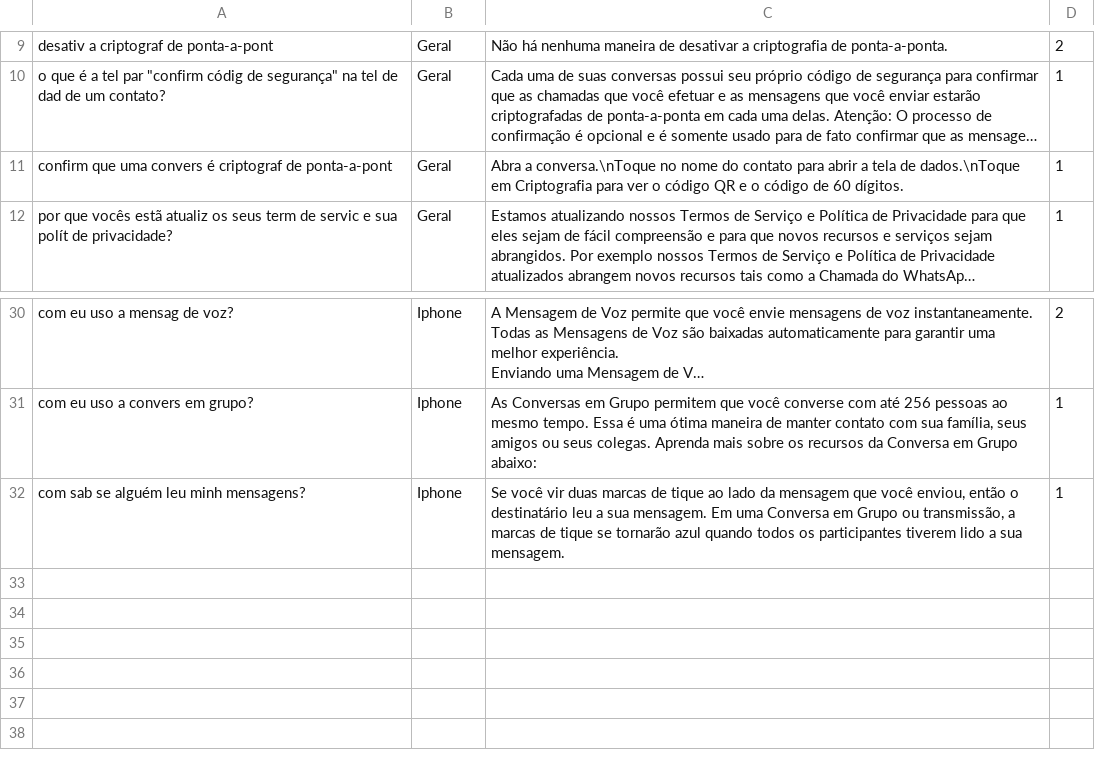
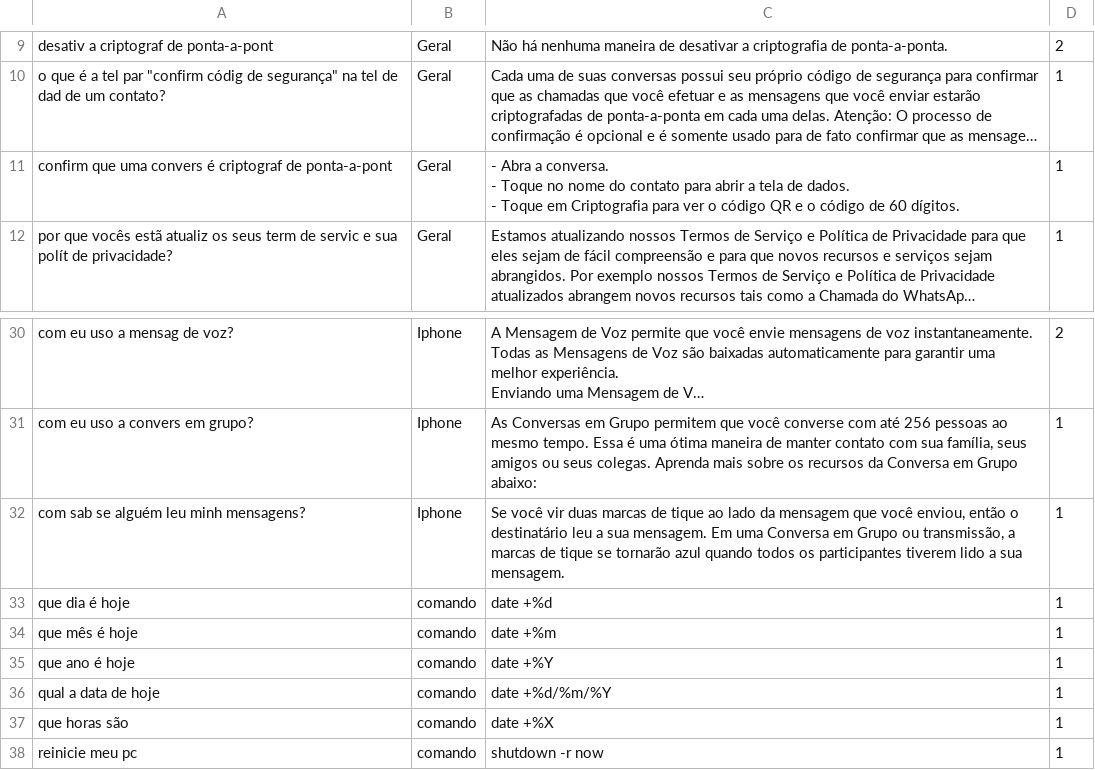
Before and after one commit to JonathanNau/chatbot_whats, a CSV file: bd.csv, drawn as a sheet; only a part is shown, gaps mark what is left out; long unchanged cells end in …; ↵ is a line break in a cell; the diff names each change by its address in the sheet, - before the commit and + after, or states it on an @@ line.

```diff
--- a/bd.csv
+++ b/bd.csv
-C11: Abra a conversa.\nToque no nome do contato para abrir a tela de dados.\nToque em Criptografia…
+C11: - Abra a conversa. ↵ - Toque no nome do contato para abrir a tela de dados. ↵ - Toque em Criptografia…
+row 33: que dia é hoje | comando | date +%d | 1
+row 34: que mês é hoje | comando | date +%m | 1
+row 35: que ano é hoje | comando | date +%Y | 1
+row 36: qual a data de hoje | comando | date +%d/%m/%Y | 1
+row 37: que horas são | comando | date +%X | 1
+row 38: reinicie meu pc | comando | shutdown -r now | 1
```
Also changed, not shown: 2 other files.
